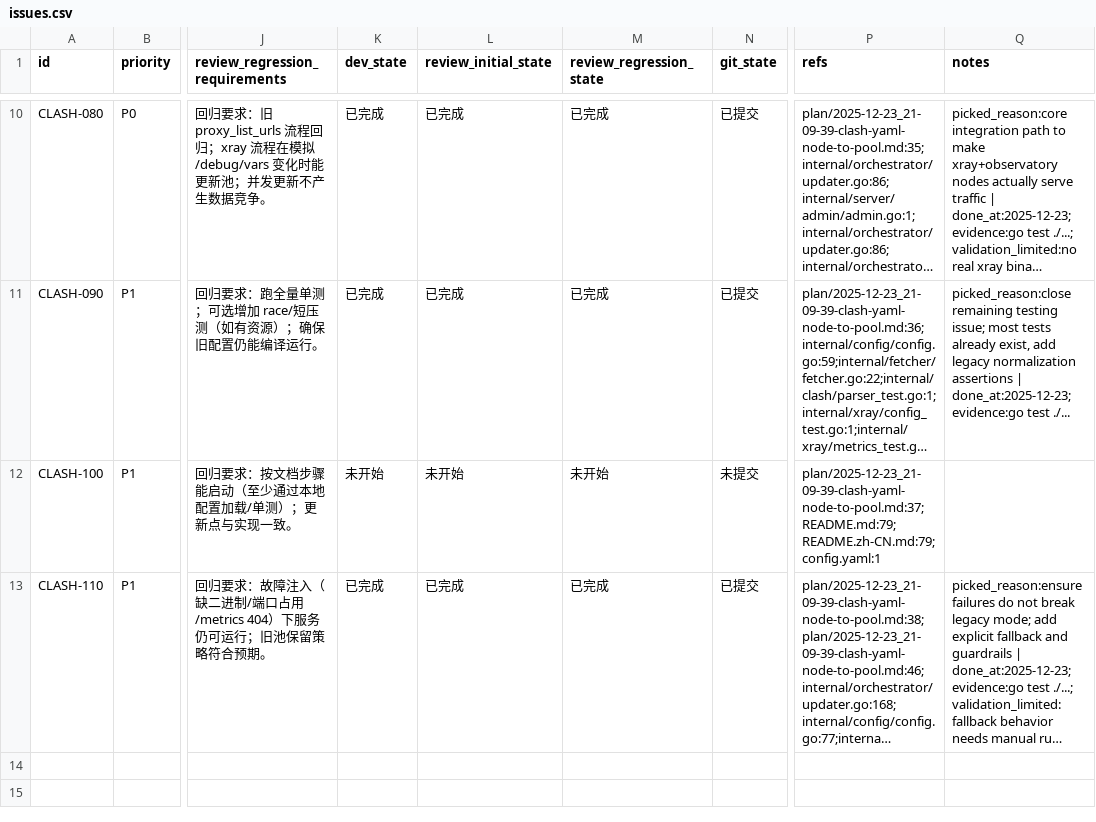
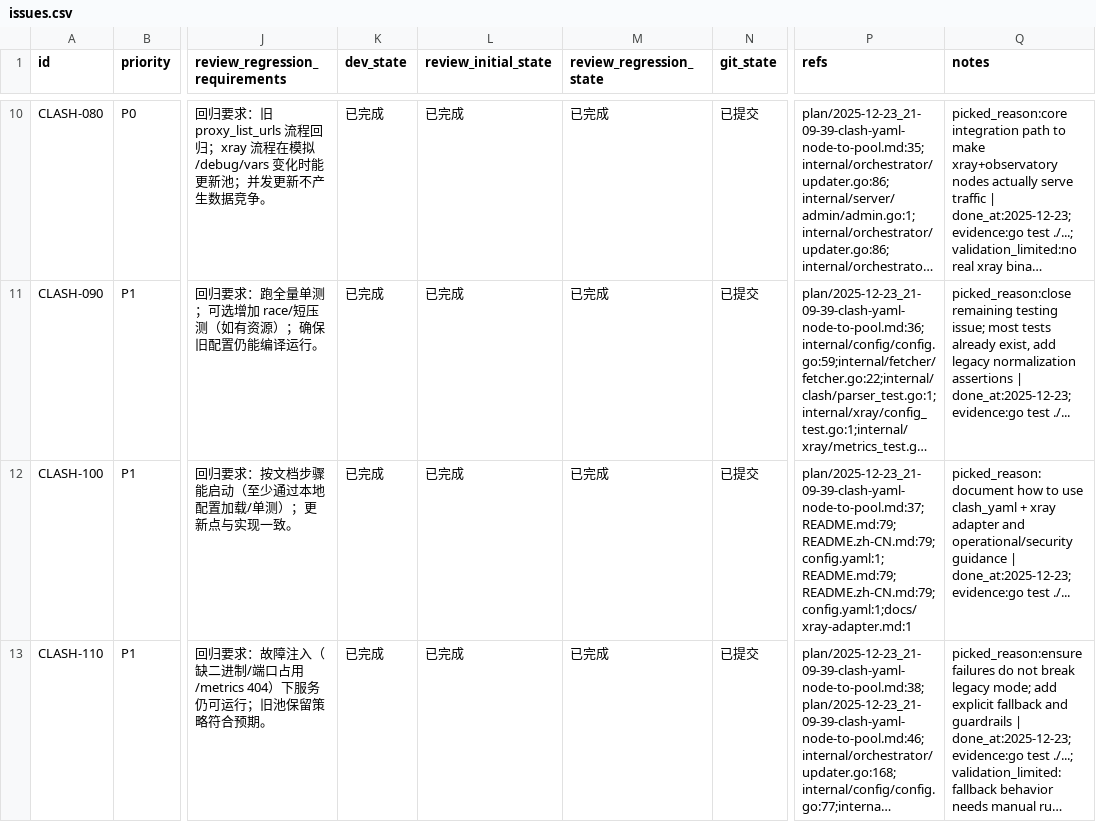
Before and after one commit to CodeBoy2006/EasyProxyPool, a CSV file: issues/issues.csv, drawn as a sheet; only a part is shown, gaps mark what is left out; long unchanged cells end in …; the diff names each change by its address in the sheet, - before the commit and + after, or states it on an @@ line.

Commit message:
[CLASH-100] Document Clash YAML + xray adapter

```diff
--- a/issues/issues.csv
+++ b/issues/issues.csv
-K12 (dev_state): 未开始
+K12 (dev_state): 已完成
-L12 (review_initial_state): 未开始
+L12 (review_initial_state): 已完成
-M12 (review_regression_state): 未开始
+M12 (review_regression_state): 已完成
-N12 (git_state): 未提交
+N12 (git_state): 已提交
-P12 (refs): plan/2025-12-23_21-09-39-clash-yaml-node-to-pool.md:37;README.md:79;README.zh-CN.md:79;config.yaml:1
+P12 (refs): plan/2025-12-23_21-09-39-clash-yaml-node-to-pool.md:37;README.md:79;README.zh-CN.md:79;config.yaml:1;README.md:79;README.zh-CN.md:79;config.yaml:1;docs/xray-adapter.md:1
-Q12 (notes): (empty)
+Q12 (notes): picked_reason:document how to use clash_yaml + xray adapter and operational/security guidance | done_at:2025-12-23; evidence:go test ./...
```
Also changed, not shown: 2 other files.
